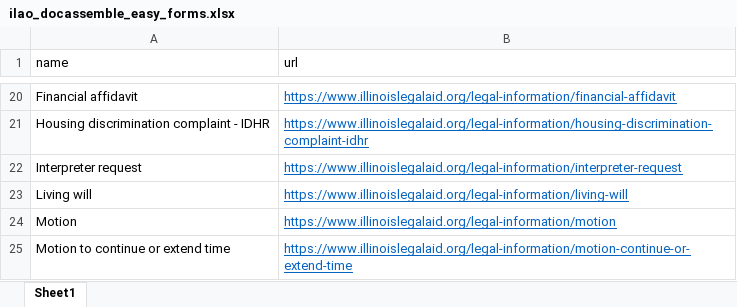
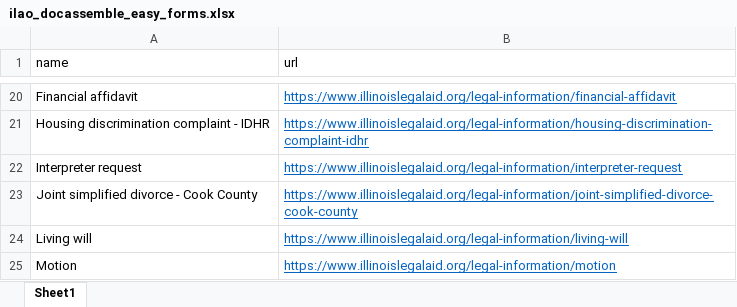
Before and after one commit to IllinoisLegalAidOnline/docassemble-ILAO, an Excel workbook: docassemble/ILAO/data/sources/ilao_docassemble_easy_forms.xlsx, sheet Sheet1, drawn as a sheet; only a part is shown, gaps mark what is left out; the shorter side is filled out with more unchanged rows; values as stored, in another font and other column widths than the file's, no borders; the diff names each change by its address in the sheet, - before the commit and + after, or states it on an @@ line.

Commit message:
added joint simplified divorce to xlsx

```diff
--- a/docassemble/ILAO/data/sources/ilao_docassemble_easy_forms.xlsx (sheet Sheet1)
+++ b/docassemble/ILAO/data/sources/ilao_docassemble_easy_forms.xlsx (sheet Sheet1)
+row 23: Joint simplified divorce - Cook County | https://www.illinoislegalaid.org/legal-information/joint-simplified-divorce-cook-county
```
Also changed, not shown: 3 other files.
